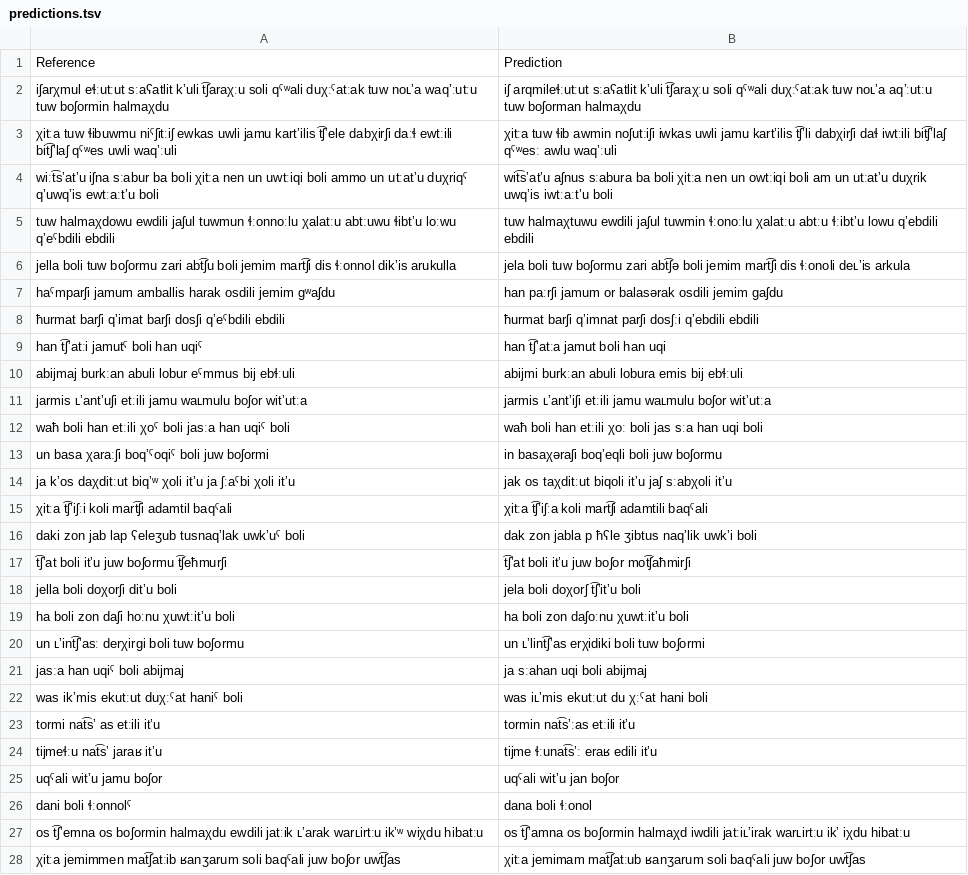
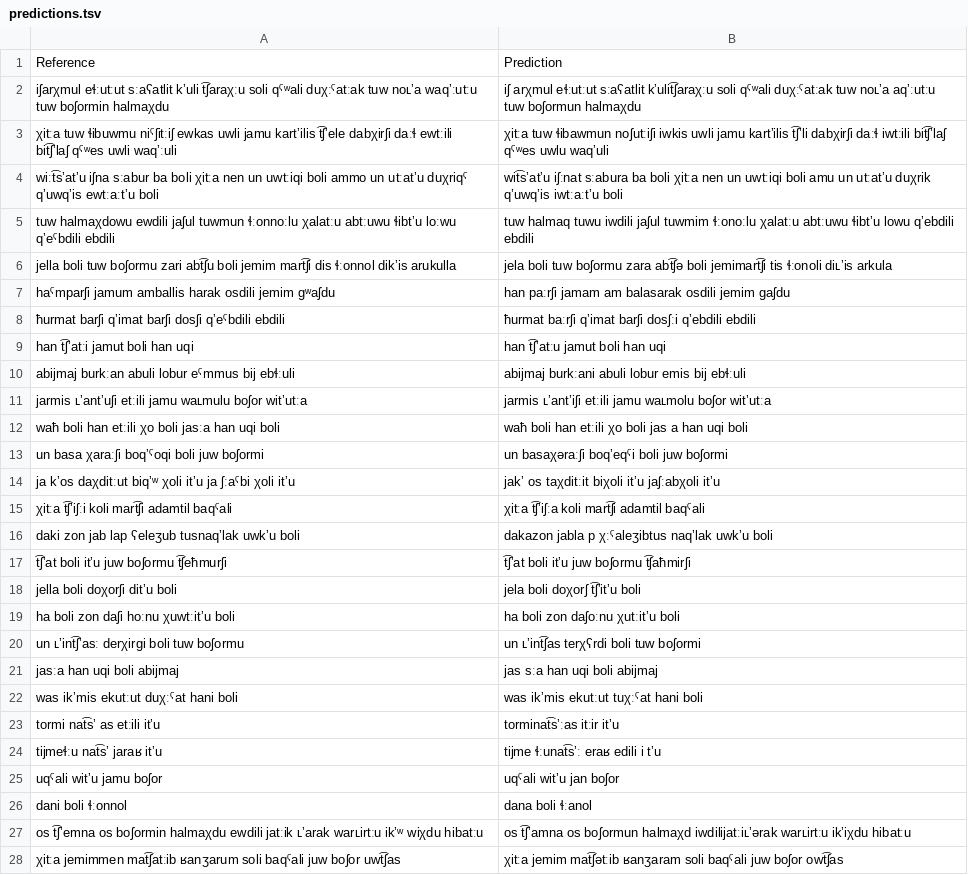
Before and after one commit to mahesh-ak/north_caucasian_asr, a TSV file: results/Archi/custom/split/predictions.tsv, drawn as a sheet; only a part is shown; the diff covers the shown part only.

```diff
--- a/results/Archi/custom/split/predictions.tsv
+++ b/results/Archi/custom/split/predictions.tsv
@@ -1,28 +1,28 @@
 Reference	Prediction
-iʃarχmul eɬːutːut sːaʕatlit kʼuli t͡ʃaraχːu soli qˤʷali duχːˤatːak tuw noʟʼa waqʼːutːu tuw boʃormin halmaχdu	iʃ arqmileɬːutːut sːaʕatlit kʼuli t͡ʃaraχːu soli qˤʷali duχːˤatːak tuw noʟʼa aqʼːutːu tuw boʃorman halmaχdu
-χitːa tuw ɬibuwmu niˤʃitːiʃ ewkas uwli jamu kartʼilis t͡ʃʼele dabχirʃi daːɬ ewtːili bit͡ʃʼlaʃ qˤʷes uwli waqʼːuli	χitːa tuw ɬib awmin noʃutːiʃi iwkas uwli jamu kartʼilis t͡ʃʼli dabχirʃi daɬ iwtːili bit͡ʃʼlaʃ qˤʷesː awlu waqʼːuli
-wiːt͡sʼatʼu iʃna sːabur ba boli χitːa nen un uwtːiqi boli ammo un utːatʼu duχriqˤ qʼuwqʼis ewtːaːtʼu boli	wit͡sʼatʼu aʃnus sːabura ba boli χitːa nen un owtːiqi boli am un utːatʼu duχrik uwqʼis iwtːaːtʼu boli
-tuw halmaχdowu ewdili jaʃul tuwmun ɬːonnoːlu χalatːu abtːuwu ɬibtʼu loːwu qʼeˤbdili ebdili	tuw halmaχtuwu ewdili jaʃul tuwmin ɬːonoːlu χalatːu abtːu ɬːibtʼu lowu qʼebdili ebdili
-jella boli tuw boʃormu zari abt͡ʃu boli jemim mart͡ʃi dis ɬːonnol dikʼis arukulla	jela boli tuw boʃormu zari abt͡ʃə boli jemim mart͡ʃi dis ɬːonoli deʟʼis arkula
-haˤmparʃi jamum amballis harak osdili jemim gʷaʃdu	han paːrʃi jamum or balasərak osdili jemim gaʃdu
-ħurmat barʃi qʼimat barʃi dosʃi qʼeˤbdili ebdili	ħurmat barʃi qʼimnat parʃi dosʃːi qʼebdili ebdili
-han t͡ʃʼatːi jamutˤ boli han uqiˤ	han t͡ʃʼatːa jamut boli han uqi
-abijmaj burkːan abuli lobur eˤmmus bij ebɬːuli	abijmi burkːan abuli lobura emis bij ebɬːuli
-jarmis ʟʼantʼuʃi etːili jamu waʟmulu boʃor witʼutːa	jarmis ʟʼantʼiʃi etːili jamu waʟmulu boʃor witʼutːa
-waħ boli han etːili χoˤ boli jasːa han uqiˤ boli	waħ boli han etːili χoː boli jas sːa han uqi boli
-un basa χaraːʃi boqʼˤoqiˤ boli juw boʃormi	in basaχəraʃi boqʼeqli boli juw boʃormu
-ja kʼos daχditːut biqʼʷ χoli itʼu ja ʃːaˤbi χoli itʼu	jak os taχditːut biqoli itʼu jaʃ sːabχoli itʼu
-χitːa t͡ʃʼiʃːi koli mart͡ʃi adamtil baqˤali	χitːa t͡ʃʼiʃːa koli mart͡ʃi adamtili baqˤali
-daki zon jab lap ʕeleʒub tusnaqʼlak uwkʼuˤ boli	dak zon jabla p ħʕle ʒibtus naqʼlik uwkʼi boli
-t͡ʃʼat boli itʼu juw boʃormu t͡ʃeħmurʃi	t͡ʃʼat boli itʼu juw boʃor mot͡ʃaħmirʃi
+iʃarχmul eɬːutːut sːaʕatlit kʼuli t͡ʃaraχːu soli qˤʷali duχːˤatːak tuw noʟʼa waqʼːutːu tuw boʃormin halmaχdu	iʃ arχmul eɬːutːut sːaʕatlit kʼulit͡ʃaraχːu soli qˤʷali duχːˤatːak tuw noʟʼa aqʼːutːu tuw boʃormun halmaχdu
+χitːa tuw ɬibuwmu niˤʃitːiʃ ewkas uwli jamu kartʼilis t͡ʃʼele dabχirʃi daːɬ ewtːili bit͡ʃʼlaʃ qˤʷes uwli waqʼːuli	χitːa tuw ɬibawmun noʃutːiʃi iwkis uwli jamu kartʼilis t͡ʃʼli dabχirʃi daːɬ iwtːili bit͡ʃʼlaʃ qˤʷes uwlu waqʼuli
+wiːt͡sʼatʼu iʃna sːabur ba boli χitːa nen un uwtːiqi boli ammo un utːatʼu duχriqˤ qʼuwqʼis ewtːaːtʼu boli	wit͡sʼatʼu iʃːnat sːabura ba boli χitːa nen un uwtːiqi boli amu un utːatʼu duχrik qʼuwqʼis iwtːaːtʼu boli
+tuw halmaχdowu ewdili jaʃul tuwmun ɬːonnoːlu χalatːu abtːuwu ɬibtʼu loːwu qʼeˤbdili ebdili	tuw halmaq tuwu iwdili jaʃul tuwmim ɬːonoːlu χalatːu abtːuwu ɬibtʼu lowu qʼebdili ebdili
+jella boli tuw boʃormu zari abt͡ʃu boli jemim mart͡ʃi dis ɬːonnol dikʼis arukulla	jela boli tuw boʃormu zara abt͡ʃə boli jemimart͡ʃi tis ɬːonoli diʟʼis arkula
+haˤmparʃi jamum amballis harak osdili jemim gʷaʃdu	han paːrʃi jamam am balasarak osdili jemim gaʃdu
+ħurmat barʃi qʼimat barʃi dosʃi qʼeˤbdili ebdili	ħurmat baːrʃi qʼimat barʃi dosʃːi qʼebdili ebdili
+han t͡ʃʼatːi jamut boli han uqi	han t͡ʃʼatːu jamut boli han uqi
+abijmaj burkːan abuli lobur eˤmmus bij ebɬːuli	abijmaj burkːani abuli lobur emis bij ebɬːuli
+jarmis ʟʼantʼuʃi etːili jamu waʟmulu boʃor witʼutːa	jarmis ʟʼantʼiʃi etːili jamu waʟmolu boʃor witʼutːa
+waħ boli han etːili χo boli jasːa han uqi boli	waħ boli han etːili χo boli jas a han uqi boli
+un basa χaraːʃi boqʼˤoqi boli juw boʃormi	un basaχəraːʃi boqʼeqˤi boli juw boʃormi
+ja kʼos daχditːut biqʼʷ χoli itʼu ja ʃːaˤbi χoli itʼu	jakʼ os taχditːit biχoli itʼu jaʃːabχoli itʼu
+χitːa t͡ʃʼiʃːi koli mart͡ʃi adamtil baqˤali	χitːa t͡ʃʼiʃːa koli mart͡ʃi adamtil baqˤali
+daki zon jab lap ʕeleʒub tusnaqʼlak uwkʼu boli	dakazon jabla p χːˤaleʒibtus naqʼlak uwkʼu boli
+t͡ʃʼat boli itʼu juw boʃormu t͡ʃeħmurʃi	t͡ʃʼat boli itʼu juw boʃormu t͡ʃaħmirʃi
 jella boli doχorʃi ditʼu boli	jela boli doχorʃ t͡ʃʼitʼu boli
-ha boli zon daʃi hoːnu χuwtːitʼu boli	ha boli zon daʃoːnu χuwtːitʼu boli
-un ʟʼint͡ʃʼasː derχirgi boli tuw boʃormu	un ʟʼlint͡ʃʼas erχidiki boli tuw boʃormi
-jasːa han uqiˤ boli abijmaj	ja sːahan uqi boli abijmaj
-was ikʼmis ekutːut duχːˤat haniˤ boli	was iʟʼmis ekutːut du χːˤat hani boli
-tormi nat͡sʼ as etːili itʼu	tormin nat͡sʼːas etːili itʼu
-tijmeɬːu nat͡sʼ jaraʁ itʼu	tijme ɬːunat͡sʼː eraʁ edili itʼu
+ha boli zon daʃi hoːnu χuwtːitʼu boli	ha boli zon daʃoːnu χutːitʼu boli
+un ʟʼint͡ʃʼasː derχirgi boli tuw boʃormu	un ʟʼint͡ʃas terχʕrdi boli tuw boʃormi
+jasːa han uqi boli abijmaj	jas sːa han uqi boli abijmaj
+was ikʼmis ekutːut duχːˤat hani boli	was ikʼmis ekutːut tuχːˤat hani boli
+tormi nat͡sʼ as etːili itʼu	torminat͡sʼːas itːir itʼu
+tijmeɬːu nat͡sʼ jaraʁ itʼu	tijme ɬːunat͡sʼː eraʁ edili i tʼu
 uqˤali witʼu jamu boʃor	uqˤali witʼu jan boʃor
-dani boli ɬːonnolˤ	dana boli ɬːonol
-os t͡ʃʼemna os boʃormin halmaχdu ewdili jatːik ʟʼarak warʟirtːu ikʼʷ wiχdu hibatːu	os t͡ʃʼamna os boʃormin halmaχd iwdili jatːiʟʼirak warʟirtːu ikʼ iχdu hibatːu
-χitːa jemimmen mat͡ʃatːib ʁanʒarum soli baqˤali juw boʃor uwt͡ʃas	χitːa jemimam mat͡ʃatːub ʁanʒarum soli baqˤali juw boʃor uwt͡ʃas
+dani boli ɬːonnol	dana boli ɬːanol
+os t͡ʃʼemna os boʃormin halmaχdu ewdili jatːik ʟʼarak warʟirtːu ikʼʷ wiχdu hibatːu	os t͡ʃʼamna os boʃormun halmaχd iwdilijatːiʟʼərak warʟirtːu ikʼiχdu hibatːu
+χitːa jemimmen mat͡ʃatːib ʁanʒarum soli baqˤali juw boʃor uwt͡ʃas	χitːa jemim mat͡ʃətːib ʁanʒaram soli baqˤali juw boʃor owt͡ʃas
```
Also changed, not shown: 70 edited cells elsewhere in this file, results/Archi/char_map_annotated.tsv, results/Archi/wav2vec2-large-xlsr-japlmthufielta-ipa1000-ns/split/predictions.tsv, 37 other files.
